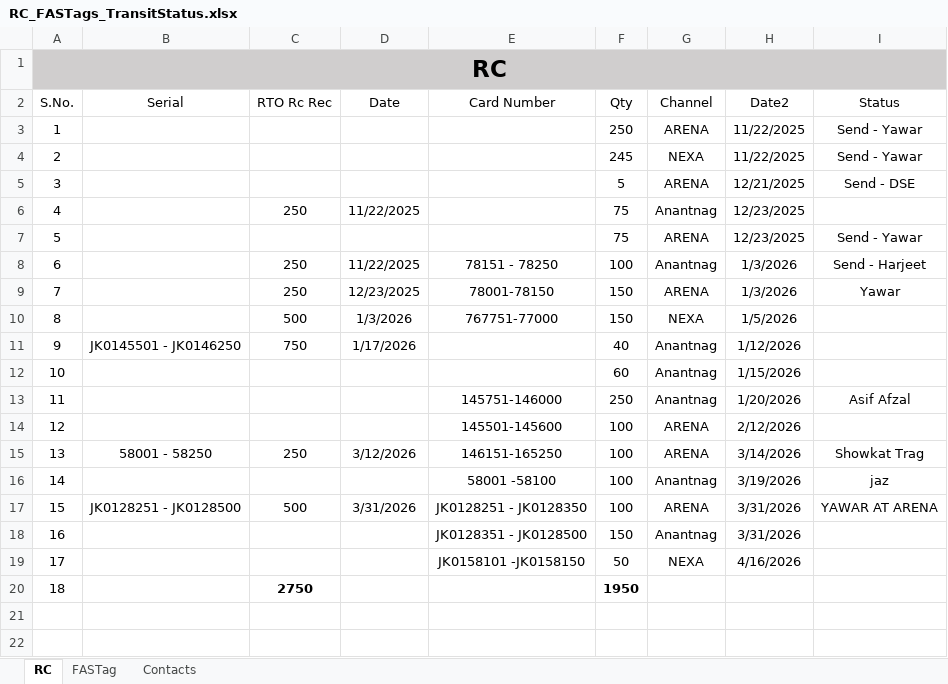
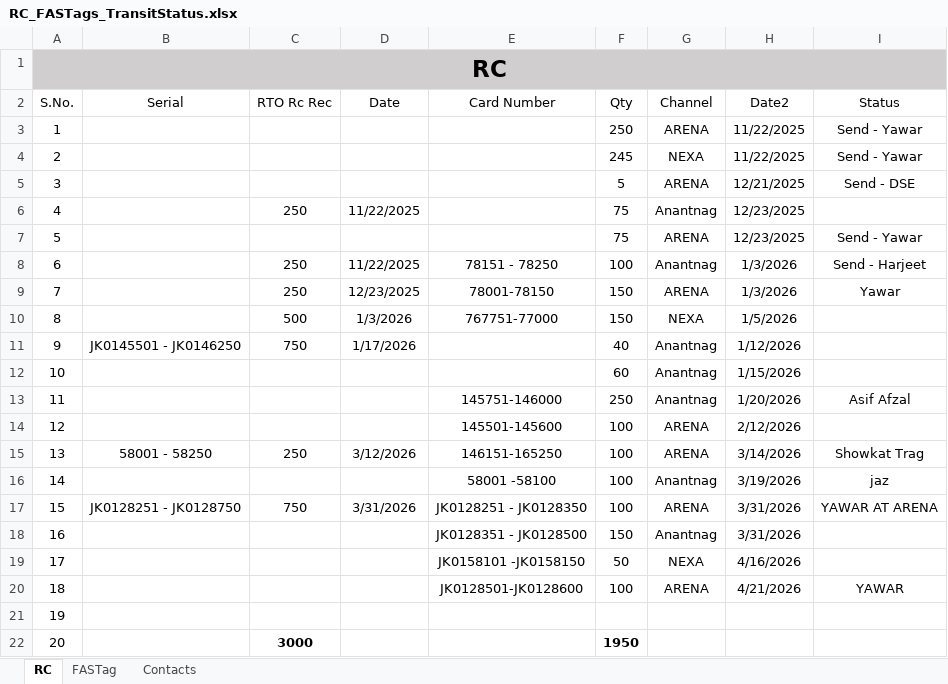
Before and after one commit to adilahmadsofi-ck/Documents, an Excel workbook: RC_FASTags_TransitStatus.xlsx, sheet RC, drawn as a sheet; values as stored, in another font and other column widths than the file's, no borders; table styles not drawn; addresses are those after the commit; the diff names each change by its address in the sheet, - before the commit and + after, or states it on an @@ line.

```diff
--- a/RC_FASTags_TransitStatus.xlsx (sheet RC)
+++ b/RC_FASTags_TransitStatus.xlsx (sheet RC)
-B17 (Serial): JK0128251 - JK0128500
+B17 (Serial): JK0128251 - JK0128750
-C17 (RTO Rc Rec): 500
+C17 (RTO Rc Rec): 750
+row 20: 18 |  |  |  | JK0128501-JK0128600 | 100 | ARENA | 4/21/2026 | YAWAR
@@ column A (S.No.) renumbered in row 21 @@
-C21 (RTO Rc Rec): 2750
+C21 (RTO Rc Rec): (empty)
-F21 (Qty): 1950
+F21 (Qty): (empty)
+row 22: 20 |  | 3000 |  |  | 1950
```
Also changed, not shown: RegistrationsFile.xlsx.
